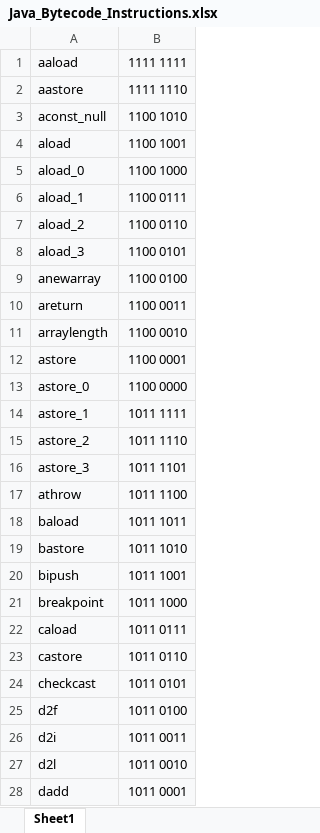
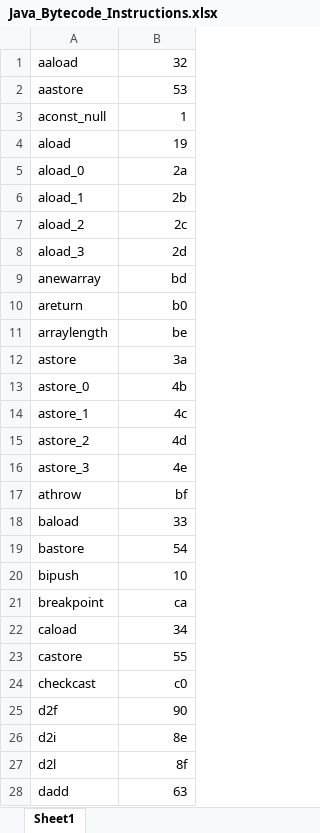
Before and after one commit to JayJay95/JavaByteCodeGenerator, an Excel workbook: Java_Bytecode_Instructions.xlsx, sheet Sheet1, drawn as a sheet; only a part is shown; values as stored, in another font and other column widths than the file's, no borders; the diff covers the shown part only; the diff names each change by its address in the sheet, - before the commit and + after, or states it on an @@ line.

```diff
--- a/Java_Bytecode_Instructions.xlsx (sheet Sheet1)
+++ b/Java_Bytecode_Instructions.xlsx (sheet Sheet1)
-A1:B28 fill: #F8F9FA
+A1:B28 fill: none
-B1: 1111 1111
+B1: 32
-B2: 1111 1110
+B2: 53
-B3: 1100 1010
+B3: 1
-B4: 1100 1001
+B4: 19
-B5: 1100 1000
+B5: 2a
-B6: 1100 0111
+B6: 2b
-B7: 1100 0110
+B7: 2c
-B8: 1100 0101
+B8: 2d
-B9: 1100 0100
+B9: bd
-B10: 1100 0011
+B10: b0
-B11: 1100 0010
+B11: be
-B12: 1100 0001
+B12: 3a
-B13: 1100 0000
+B13: 4b
-B14: 1011 1111
+B14: 4c
-B15: 1011 1110
+B15: 4d
-B16: 1011 1101
+B16: 4e
-B17: 1011 1100
+B17: bf
-B18: 1011 1011
+B18: 33
-B19: 1011 1010
+B19: 54
-B20: 1011 1001
+B20: 10
-B21: 1011 1000
+B21: ca
-B22: 1011 0111
+B22: 34
-B23: 1011 0110
+B23: 55
-B24: 1011 0101
+B24: c0
-B25: 1011 0100
+B25: 90
-B26: 1011 0011
+B26: 8e
-B27: 1011 0010
+B27: 8f
-B28: 1011 0001
+B28: 63
```
Also changed, not shown: 178 edited cells and cell formats elsewhere in this sheet, 8 other files.
